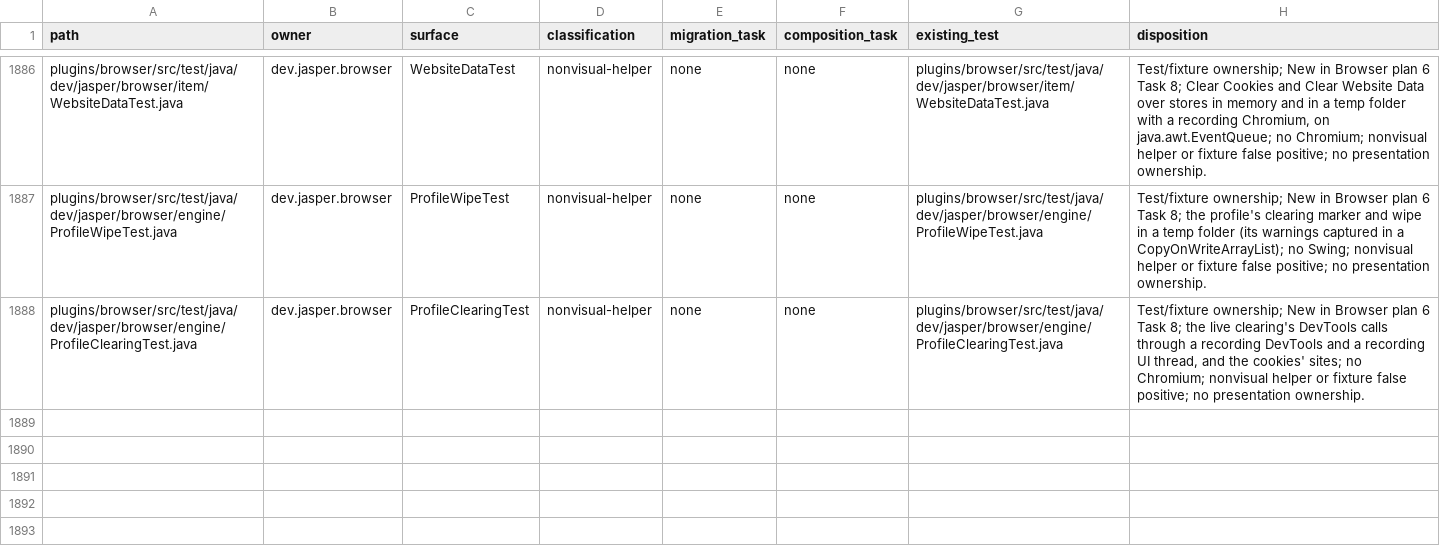
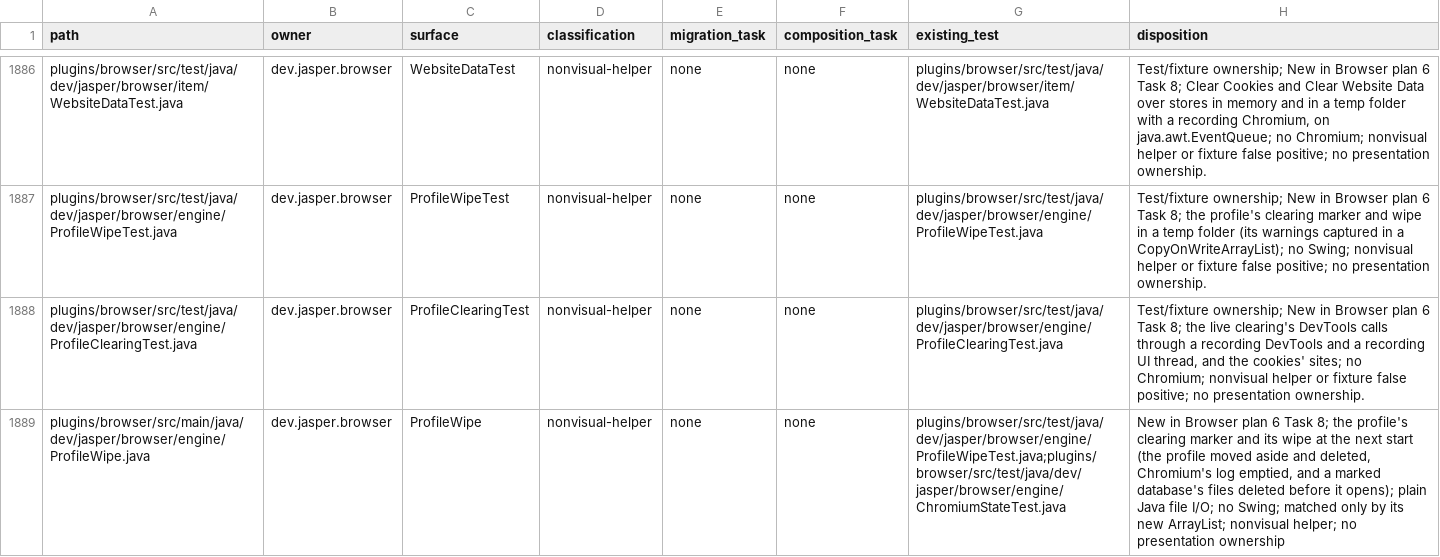
Before and after one commit to an0nn30/Jasper, a CSV file: docs/design/theme-engine/migration.csv, drawn as a sheet; only a part is shown, gaps mark what is left out; the diff names each change by its address in the sheet, - before the commit and + after, or states it on an @@ line.

```diff
--- a/docs/design/theme-engine/migration.csv
+++ b/docs/design/theme-engine/migration.csv
+row 1889: plugins/browser/src/main/java/dev/jasper/browser/engine/ProfileWipe.java | dev.jasper.browser | ProfileWipe | nonvisual-helper | none | none | plugins/browser/src/test/java/dev/jasper/browser/engine/ProfileWipeTest.java;plugins/browser/src/test/java/dev/jasper/browser/engine/ChromiumStateTest.java | New in Browser plan 6 Task 8; the profile's clearing marker and its wipe at the next start (the profile moved aside and deleted, Chromium's log emptied, and a marked database's files deleted before it opens); plain Java file I/O; no Swing; matched only by its new ArrayList; nonvisual helper; no presentation ownership
```
Also changed, not shown: 23 other files.
